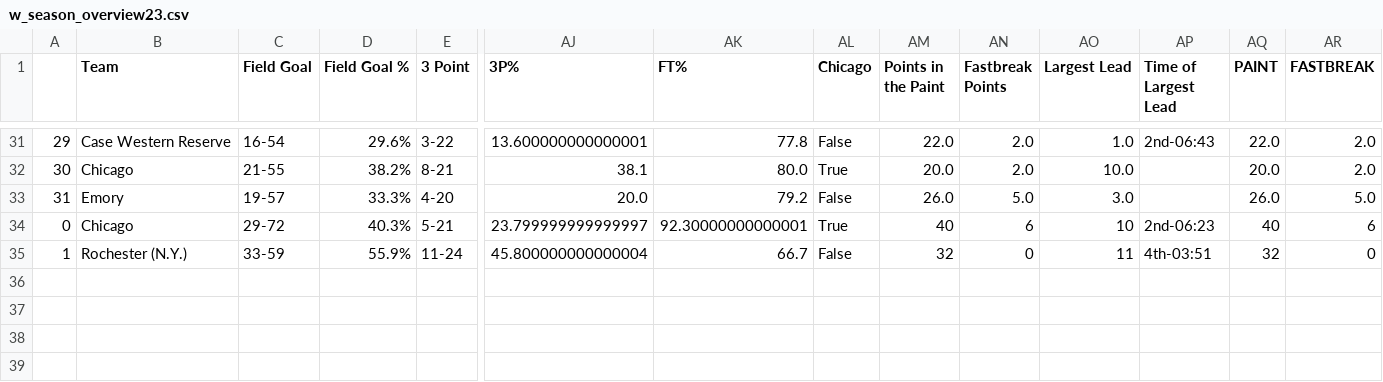
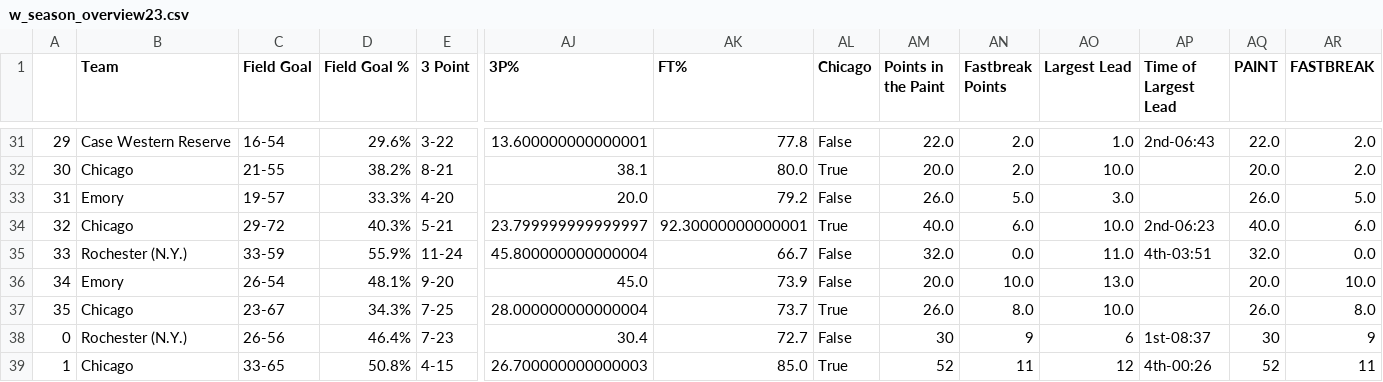
Before and after one commit to jeremydumalig/Chicago-Analytics, a CSV file: w_season_overview23.csv, drawn as a sheet; only a part is shown, gaps mark what is left out; rows hold the shown columns only; the diff names each change by its address in the sheet, - before the commit and + after, or states it on an @@ line.

```diff
--- a/w_season_overview23.csv
+++ b/w_season_overview23.csv
@@ column A renumbered between rows 34 and 35 @@
-AM34 (Points in the Paint): 40
+AM34 (Points in the Paint): 40.0
-AN34 (Fastbreak Points): 6
+AN34 (Fastbreak Points): 6.0
-AO34 (Largest Lead): 10
+AO34 (Largest Lead): 10.0
-AQ34 (PAINT): 40
+AQ34 (PAINT): 40.0
-AR34 (FASTBREAK): 6
+AR34 (FASTBREAK): 6.0
-AM35 (Points in the Paint): 32
+AM35 (Points in the Paint): 32.0
-AN35 (Fastbreak Points): 0
+AN35 (Fastbreak Points): 0.0
-AO35 (Largest Lead): 11
+AO35 (Largest Lead): 11.0
-AQ35 (PAINT): 32
+AQ35 (PAINT): 32.0
-AR35 (FASTBREAK): 0
+AR35 (FASTBREAK): 0.0
+row 36: 34 | Emory | 26-54 | 48.1% | 9-20 | 45.0 | 73.9 | False | 20.0 | 10.0 | 13.0 |  | 20.0 | 10.0
+row 37: 35 | Chicago | 23-67 | 34.3% | 7-25 | 28.000000000000004 | 73.7 | True | 26.0 | 8.0 | 10.0 |  | 26.0 | 8.0
+row 38: 0 | Rochester (N.Y.) | 26-56 | 46.4% | 7-23 | 30.4 | 72.7 | False | 30 | 9 | 6 | 1st-08:37 | 30 | 9
+row 39: 1 | Chicago | 33-65 | 50.8% | 4-15 | 26.700000000000003 | 85.0 | True | 52 | 11 | 12 | 4th-00:26 | 52 | 11
```
Also changed, not shown: mbb_uaa_scout.csv, season_overview23.csv, 19 other files.
